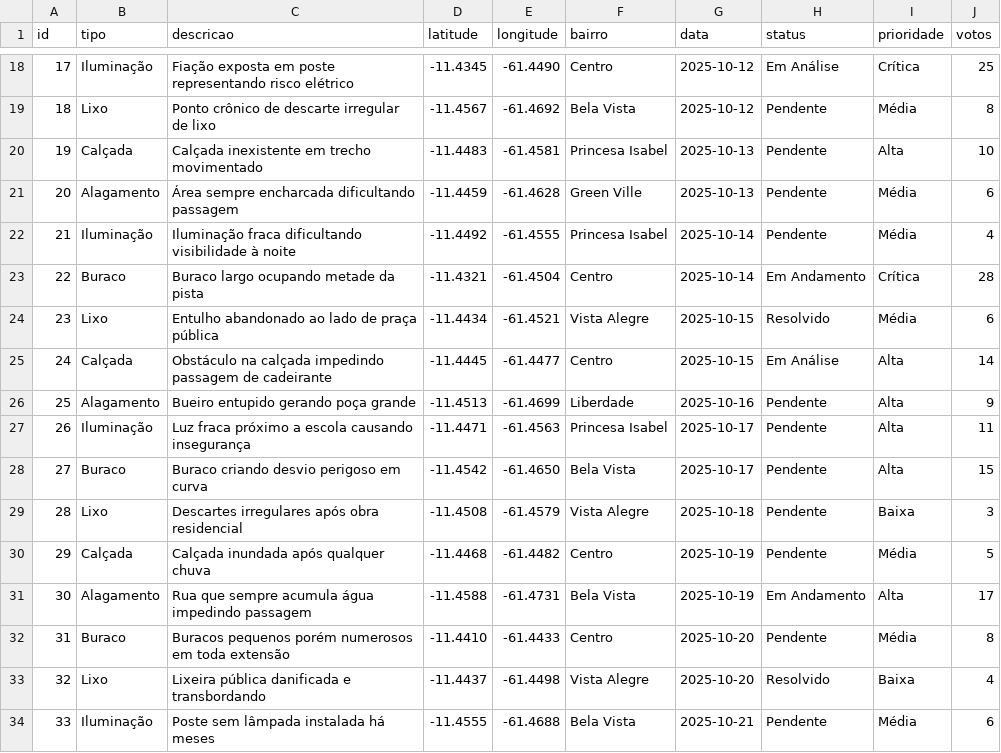
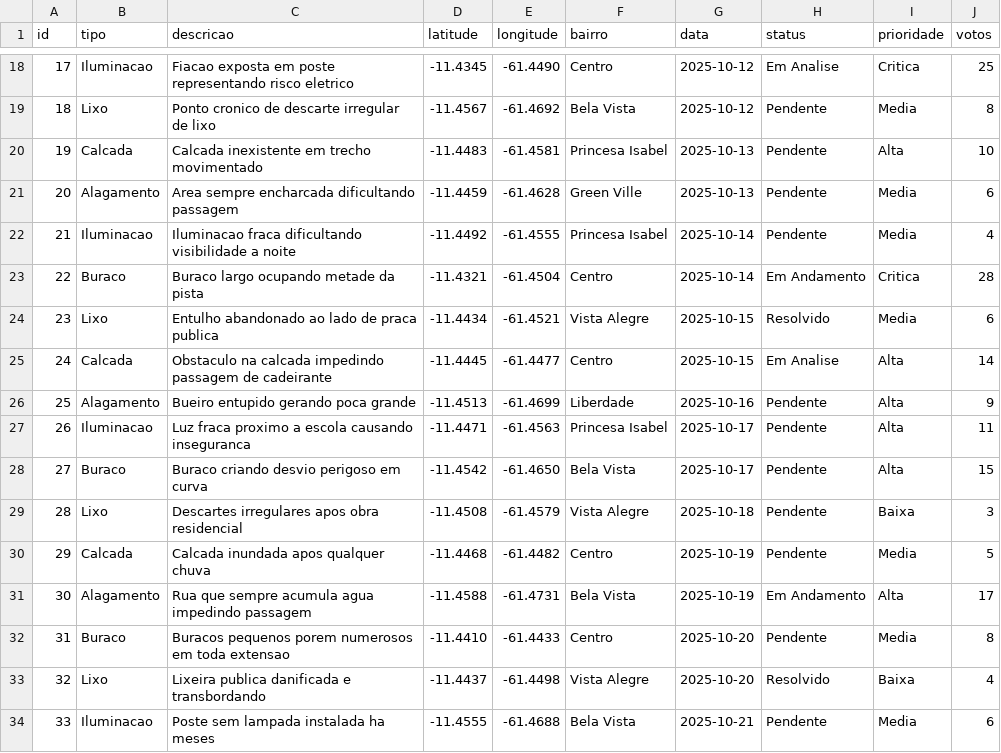
Before and after one commit to Balehlah/mapaDigitalUrbano, a CSV file: data/raw/ocorrencias_mock.csv, drawn as a sheet; only a part is shown, gaps mark what is left out; the diff covers the shown part only.

```diff
--- a/data/raw/ocorrencias_mock.csv
+++ b/data/raw/ocorrencias_mock.csv
@@ -18,17 +18,17 @@ id,tipo,descricao,latitude,longitude,bairro,data,status,prioridade,votos
-17,Iluminação,Fiação exposta em poste representando risco elétrico,-11.4345,-61.4490,Centro,2025-10-12,Em Análise,Crítica,25
-18,Lixo,Ponto crônico de descarte irregular de lixo,-11.4567,-61.4692,Bela Vista,2025-10-12,Pendente,Média,8
-19,Calçada,Calçada inexistente em trecho movimentado,-11.4483,-61.4581,Princesa Isabel,2025-10-13,Pendente,Alta,10
-20,Alagamento,Área sempre encharcada dificultando passagem,-11.4459,-61.4628,Green Ville,2025-10-13,Pendente,Média,6
-21,Iluminação,Iluminação fraca dificultando visibilidade à noite,-11.4492,-61.4555,Princesa Isabel,2025-10-14,Pendente,Média,4
-22,Buraco,Buraco largo ocupando metade da pista,-11.4321,-61.4504,Centro,2025-10-14,Em Andamento,Crítica,28
-23,Lixo,Entulho abandonado ao lado de praça pública,-11.4434,-61.4521,Vista Alegre,2025-10-15,Resolvido,Média,6
-24,Calçada,Obstáculo na calçada impedindo passagem de cadeirante,-11.4445,-61.4477,Centro,2025-10-15,Em Análise,Alta,14
-25,Alagamento,Bueiro entupido gerando poça grande,-11.4513,-61.4699,Liberdade,2025-10-16,Pendente,Alta,9
-26,Iluminação,Luz fraca próximo a escola causando insegurança,-11.4471,-61.4563,Princesa Isabel,2025-10-17,Pendente,Alta,11
+17,Iluminacao,Fiacao exposta em poste representando risco eletrico,-11.4345,-61.4490,Centro,2025-10-12,Em Analise,Critica,25
+18,Lixo,Ponto cronico de descarte irregular de lixo,-11.4567,-61.4692,Bela Vista,2025-10-12,Pendente,Media,8
+19,Calcada,Calcada inexistente em trecho movimentado,-11.4483,-61.4581,Princesa Isabel,2025-10-13,Pendente,Alta,10
+20,Alagamento,Area sempre encharcada dificultando passagem,-11.4459,-61.4628,Green Ville,2025-10-13,Pendente,Media,6
+21,Iluminacao,Iluminacao fraca dificultando visibilidade a noite,-11.4492,-61.4555,Princesa Isabel,2025-10-14,Pendente,Media,4
+22,Buraco,Buraco largo ocupando metade da pista,-11.4321,-61.4504,Centro,2025-10-14,Em Andamento,Critica,28
+23,Lixo,Entulho abandonado ao lado de praca publica,-11.4434,-61.4521,Vista Alegre,2025-10-15,Resolvido,Media,6
+24,Calcada,Obstaculo na calcada impedindo passagem de cadeirante,-11.4445,-61.4477,Centro,2025-10-15,Em Analise,Alta,14
+25,Alagamento,Bueiro entupido gerando poca grande,-11.4513,-61.4699,Liberdade,2025-10-16,Pendente,Alta,9
+26,Iluminacao,Luz fraca proximo a escola causando inseguranca,-11.4471,-61.4563,Princesa Isabel,2025-10-17,Pendente,Alta,11
 27,Buraco,Buraco criando desvio perigoso em curva,-11.4542,-61.4650,Bela Vista,2025-10-17,Pendente,Alta,15
-28,Lixo,Descartes irregulares após obra residencial,-11.4508,-61.4579,Vista Alegre,2025-10-18,Pendente,Baixa,3
-29,Calçada,Calçada inundada após qualquer chuva,-11.4468,-61.4482,Centro,2025-10-19,Pendente,Média,5
-30,Alagamento,Rua que sempre acumula água impedindo passagem,-11.4588,-61.4731,Bela Vista,2025-10-19,Em Andamento,Alta,17
-31,Buraco,Buracos pequenos porém numerosos em toda extensão,-11.4410,-61.4433,Centro,2025-10-20,Pendente,Média,8
-32,Lixo,Lixeira pública danificada e transbordando,-11.4437,-61.4498,Vista Alegre,2025-10-20,Resolvido,Baixa,4
-33,Iluminação,Poste sem lâmpada instalada há meses,-11.4555,-61.4688,Bela Vista,2025-10-21,Pendente,Média,6
+28,Lixo,Descartes irregulares apos obra residencial,-11.4508,-61.4579,Vista Alegre,2025-10-18,Pendente,Baixa,3
+29,Calcada,Calcada inundada apos qualquer chuva,-11.4468,-61.4482,Centro,2025-10-19,Pendente,Media,5
+30,Alagamento,Rua que sempre acumula agua impedindo passagem,-11.4588,-61.4731,Bela Vista,2025-10-19,Em Andamento,Alta,17
+31,Buraco,Buracos pequenos porem numerosos em toda extensao,-11.4410,-61.4433,Centro,2025-10-20,Pendente,Media,8
+32,Lixo,Lixeira publica danificada e transbordando,-11.4437,-61.4498,Vista Alegre,2025-10-20,Resolvido,Baixa,4
+33,Iluminacao,Poste sem lampada instalada ha meses,-11.4555,-61.4688,Bela Vista,2025-10-21,Pendente,Media,6
```
Also changed, not shown: 44 edited cells elsewhere in this file, 5 other files.
